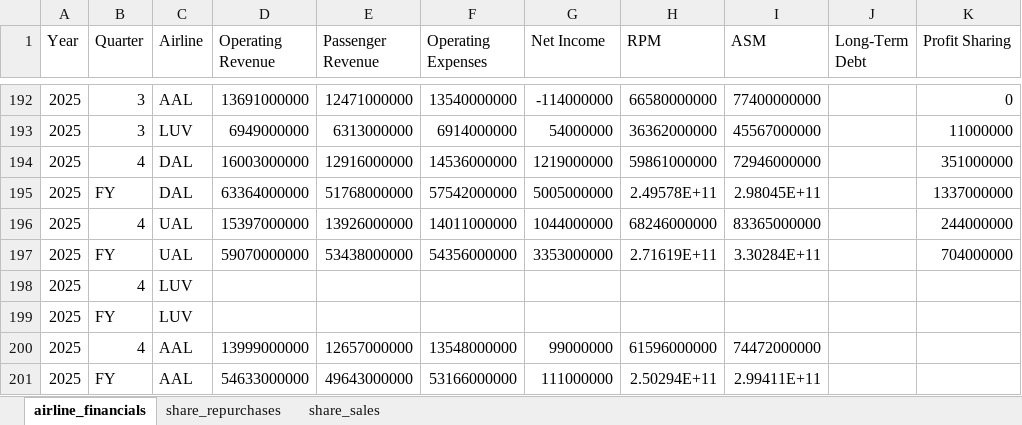
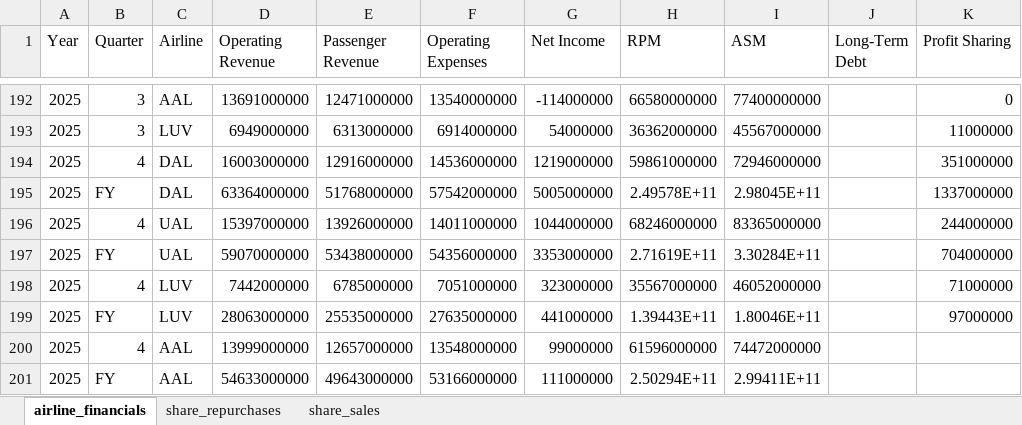
Before and after one commit to mtricanowicz/airline_financials, an Excel workbook: airline_financial_data.xlsx, sheet airline_financials, drawn as a sheet; only a part is shown, gaps mark what is left out; values as stored, in another font and other column widths than the file's, no borders; the diff names each change by its address in the sheet, - before the commit and + after, or states it on an @@ line.

Commit message:
Adds LUV Q4 and FY 2025 results except for long term debt. Adds LUV Q4 2025 insights. Remaining DAL FY result and insights awaiting release of 10-K.

```diff
--- a/airline_financial_data.xlsx (sheet airline_financials)
+++ b/airline_financial_data.xlsx (sheet airline_financials)
-D198 (Operating Revenue): (empty)
+D198 (Operating Revenue): 7442000000
-E198 (Passenger Revenue): (empty)
+E198 (Passenger Revenue): 6785000000
-F198 (Operating Expenses): (empty)
+F198 (Operating Expenses): 7051000000
-G198 (Net Income): (empty)
+G198 (Net Income): 323000000
-H198 (RPM): (empty)
+H198 (RPM): 35567000000
-I198 (ASM): (empty)
+I198 (ASM): 46052000000
-K198 (Profit Sharing): (empty)
+K198 (Profit Sharing): 71000000
-D199 (Operating Revenue): (empty)
+D199 (Operating Revenue): 28063000000
-E199 (Passenger Revenue): (empty)
+E199 (Passenger Revenue): 25535000000
-F199 (Operating Expenses): (empty)
+F199 (Operating Expenses): 27635000000
-G199 (Net Income): (empty)
+G199 (Net Income): 441000000
-H199 (RPM): (empty)
+H199 (RPM): 1.39443E+11
-I199 (ASM): (empty)
+I199 (ASM): 1.80046E+11
-K199 (Profit Sharing): (empty)
+K199 (Profit Sharing): 97000000
```
Also changed, not shown: 1 other file.
